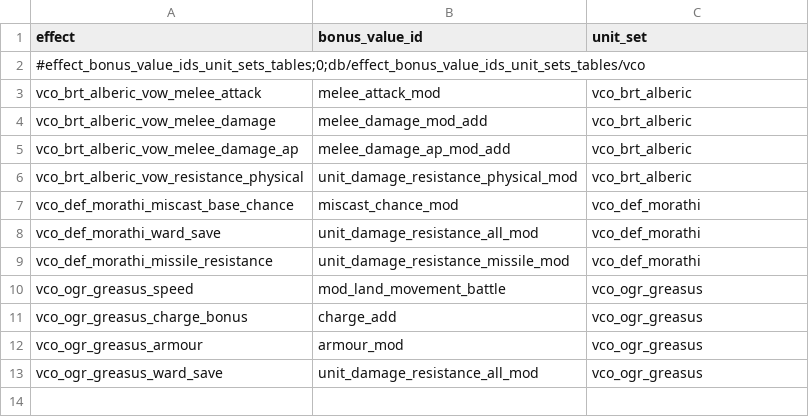
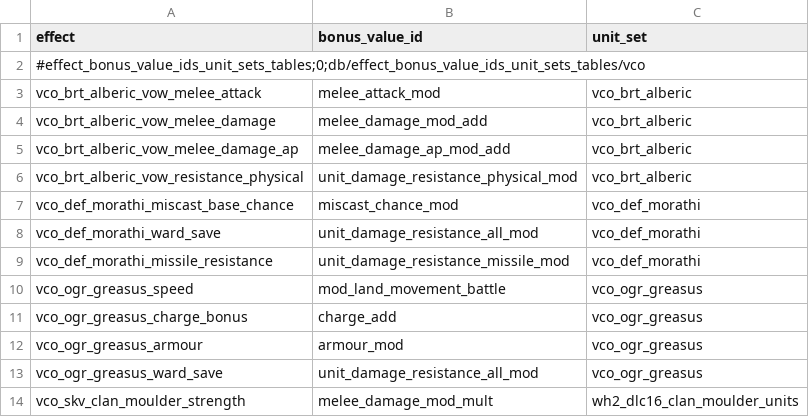
Before and after one commit to msolefonte/vco, a TSV file: src/db/effect_bonus_value_ids_unit_sets_tables_vco.tsv, drawn as a sheet; the diff names each change by its address in the sheet, - before the commit and + after, or states it on an @@ line.

```diff
--- a/src/db/effect_bonus_value_ids_unit_sets_tables_vco.tsv
+++ b/src/db/effect_bonus_value_ids_unit_sets_tables_vco.tsv
+row 14: vco_skv_clan_moulder_strength | melee_damage_mod_mult | wh2_dlc16_clan_moulder_units
```
Also changed, not shown: src/db/effect_bonus_value_pooled_resource_factor_junctions_tables_vco.tsv, src/db/effect_bundles_to_effects_junctions_tables_vco.tsv, 5 other files.
